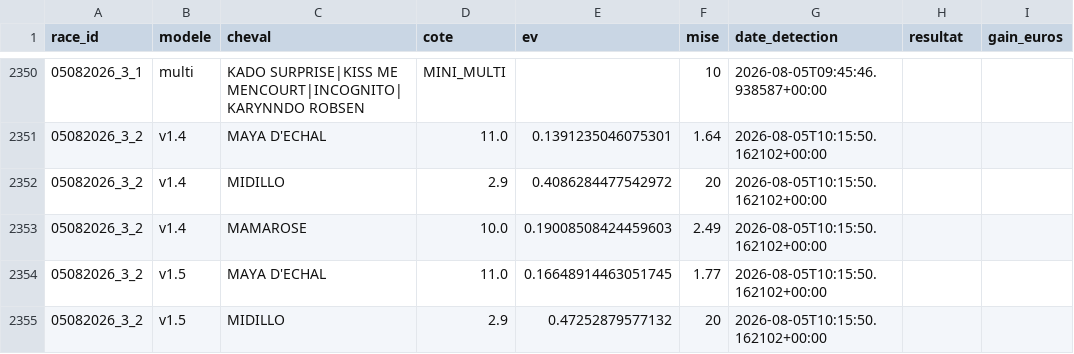
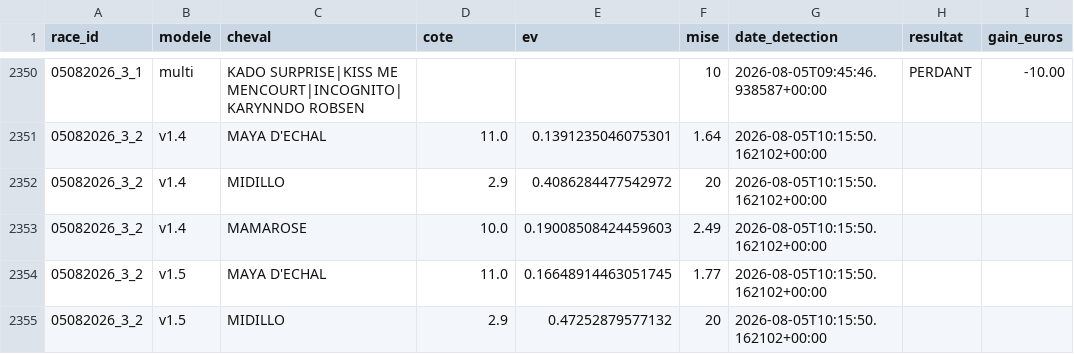
Before and after one commit to Falcon78ux/pmu-paper-trading, a CSV file: paris_virtuels.csv, drawn as a sheet; only a part is shown, gaps mark what is left out; the diff covers the shown part only.

```diff
--- a/paris_virtuels.csv
+++ b/paris_virtuels.csv
@@ -2350,2 +2350,2 @@ race_id,modele,cheval,cote,ev,mise,date_detection,resultat,gain_euros
-05082026_3_1,multi,KADO SURPRISE|KISS ME MENCOURT|INCOGNITO|KARYNNDO ROBSEN,MINI_MULTI,,10,2026-08-05T09:45:46.938587+00:00,,
+05082026_3_1,multi,KADO SURPRISE|KISS ME MENCOURT|INCOGNITO|KARYNNDO ROBSEN,,,10,2026-08-05T09:45:46.938587+00:00,PERDANT,-10.00
 05082026_3_2,v1.4,MAYA D'ECHAL,11.0,0.1391235046075301,1.64,2026-08-05T10:15:50.162102+00:00,,
```
Also changed, not shown: 43 edited cells elsewhere in this file, 13 other files.
